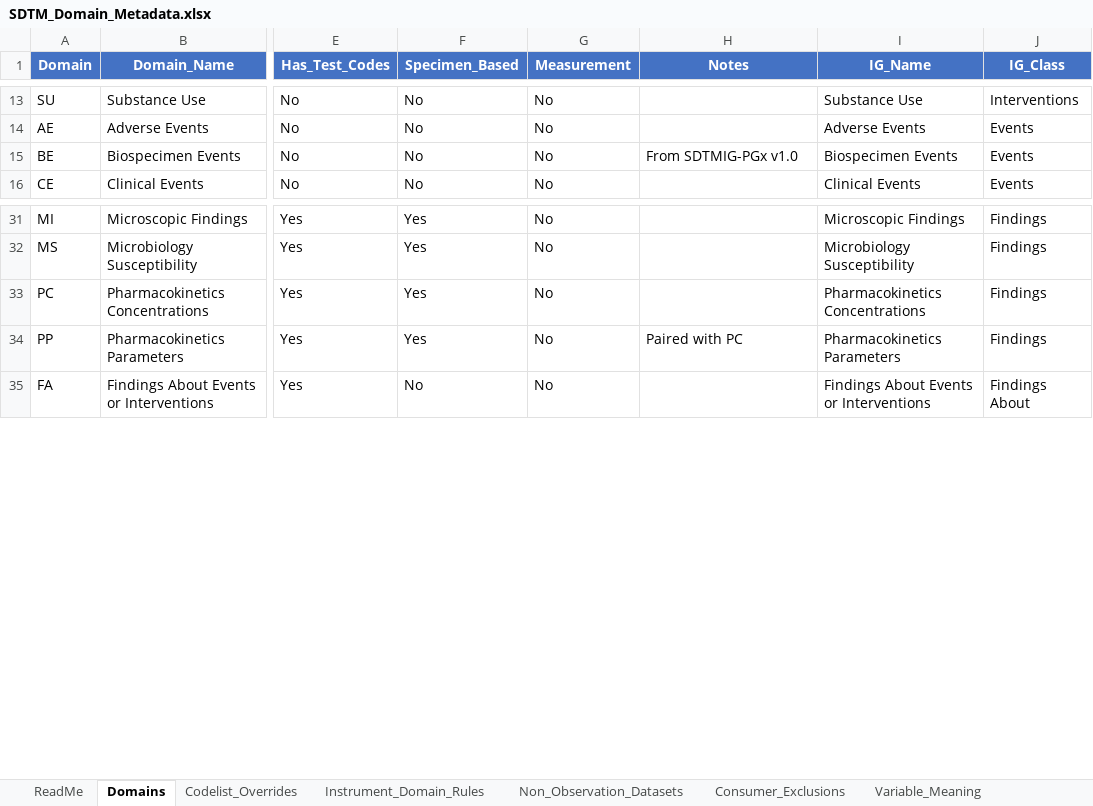
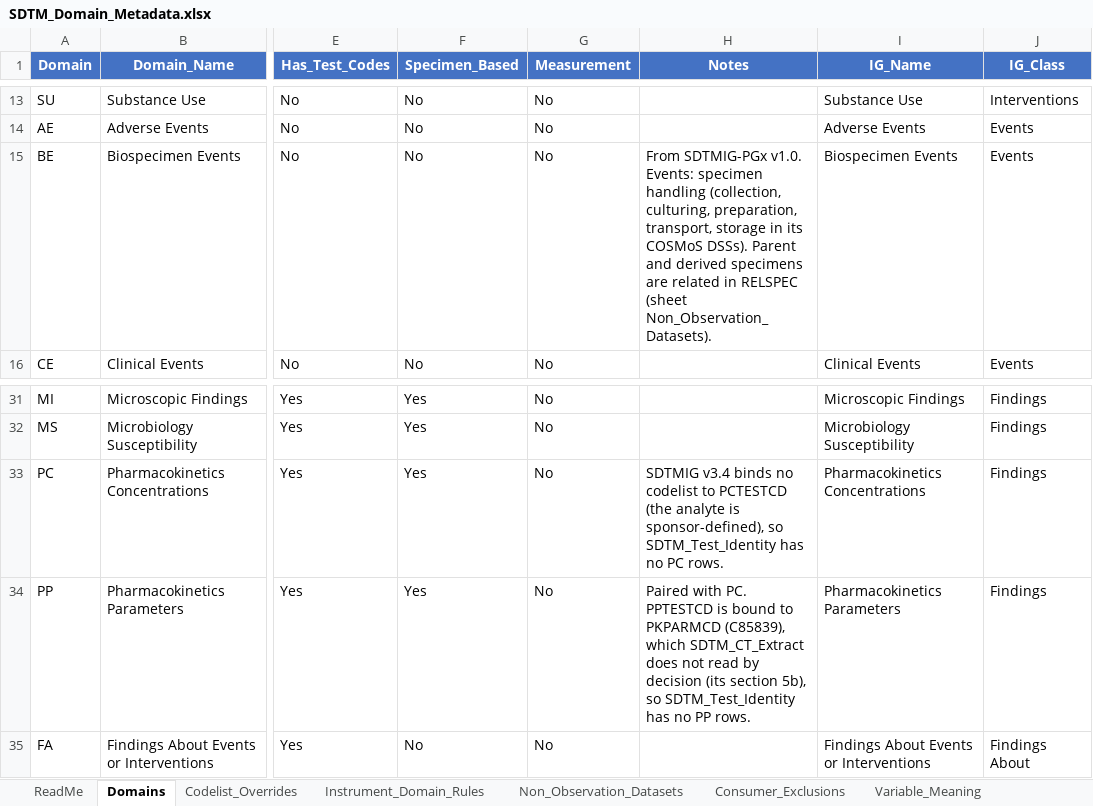
Before and after one commit to kerfors/cdisc-for-ai, an Excel workbook: sdtm-domain-reference/machine_actionable/SDTM_Domain_Metadata.xlsx, sheet Domains, drawn as a sheet; only a part is shown, gaps mark what is left out; values as stored, in another font and other column widths than the file's, no borders; the diff names each change by its address in the sheet, - before the commit and + after, or states it on an @@ line.

```diff
--- a/sdtm-domain-reference/machine_actionable/SDTM_Domain_Metadata.xlsx (sheet Domains)
+++ b/sdtm-domain-reference/machine_actionable/SDTM_Domain_Metadata.xlsx (sheet Domains)
-H15 (Notes): From SDTMIG-PGx v1.0
+H15 (Notes): From SDTMIG-PGx v1.0. Events: specimen handling (collection, culturing, preparation, transport, storage in its COSMoS DSSs). Parent and derived specimens are related in RELSPEC (sheet Non_Observation_Datasets).
-H33 (Notes): (empty)
+H33 (Notes): SDTMIG v3.4 binds no codelist to PCTESTCD (the analyte is sponsor-defined), so SDTM_Test_Identity has no PC rows.
-H34 (Notes): Paired with PC
+H34 (Notes): Paired with PC. PPTESTCD is bound to PKPARMCD (C85839), which SDTM_CT_Extract does not read by decision (its section 5b), so SDTM_Test_Identity has no PP rows.
```
Also changed, not shown: sdtm-findings-graph/machine_actionable/Domain_Coverage.xlsx, sdtm-findings-graph/machine_actionable/Measurement_Findings.xlsx, 7 other files.
